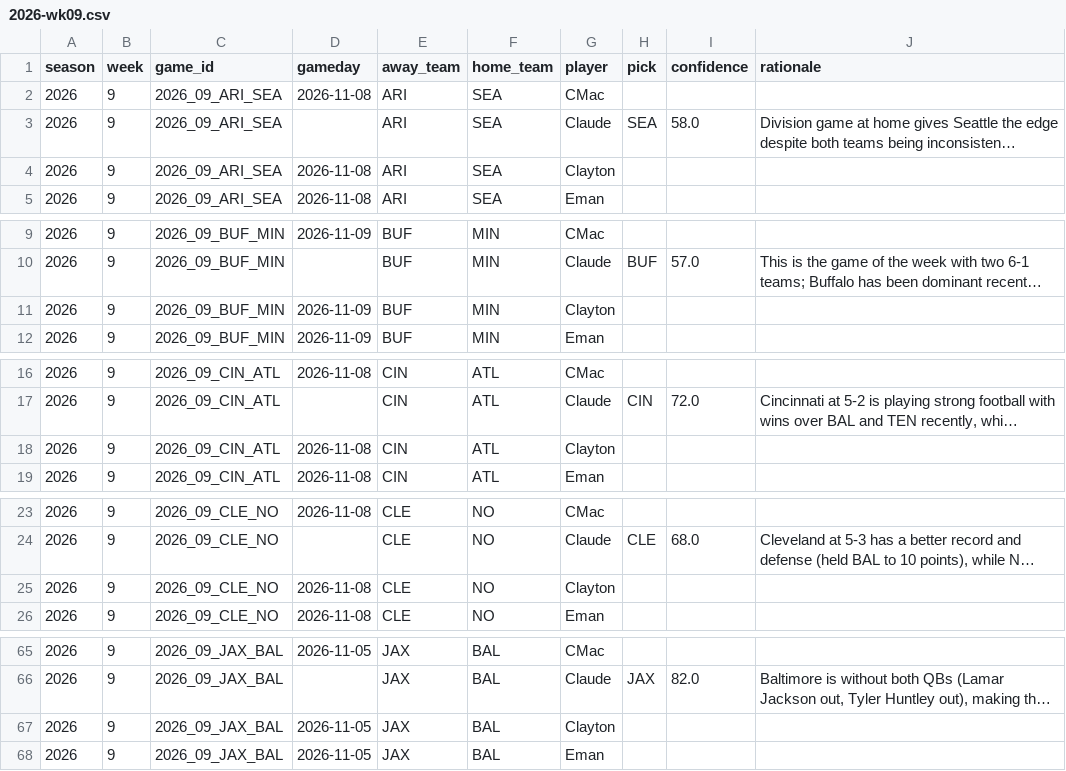
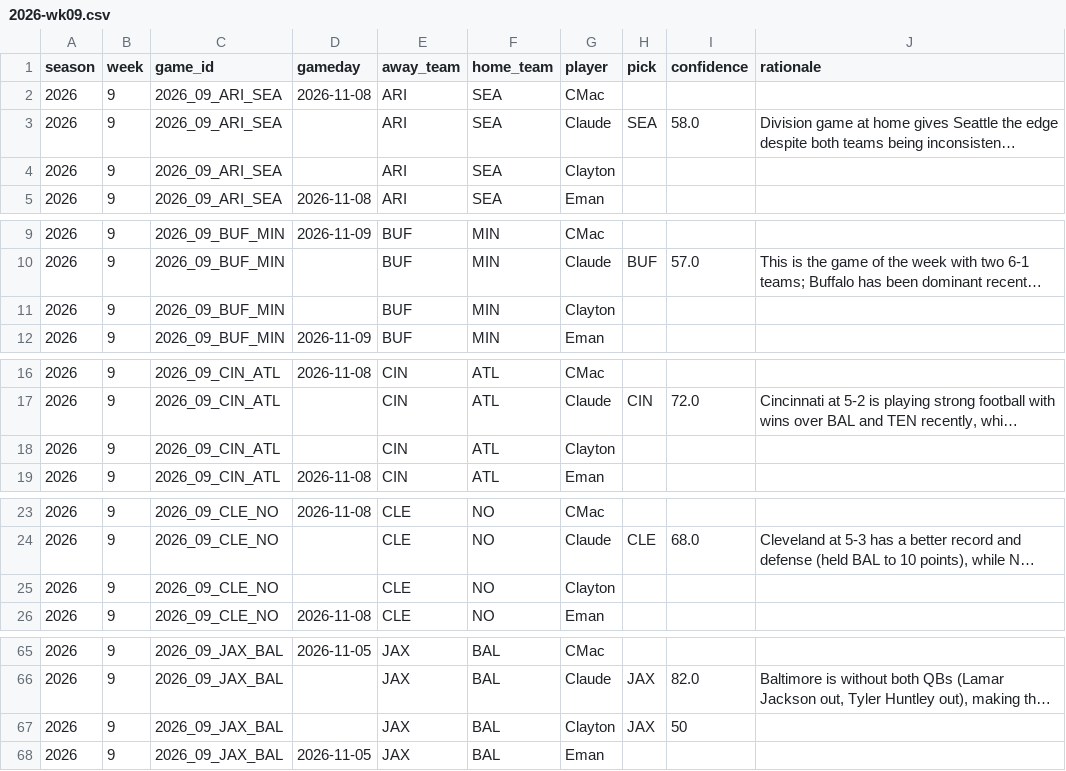
Before and after one commit to JimmyMick/nfl-pickem, a CSV file: predictions/picks/2026-wk09.csv, drawn as a sheet; only a part is shown, gaps mark what is left out; long unchanged cells end in …; the diff covers the shown part only; the diff names each change by its address in the sheet, - before the commit and + after, or states it on an @@ line.

Commit message:
picks: Clayton 2026 wk09

```diff
--- a/predictions/picks/2026-wk09.csv
+++ b/predictions/picks/2026-wk09.csv
-D4 (gameday): 2026-11-08
+D4 (gameday): (empty)
-D11 (gameday): 2026-11-09
+D11 (gameday): (empty)
-D18 (gameday): 2026-11-08
+D18 (gameday): (empty)
-D25 (gameday): 2026-11-08
+D25 (gameday): (empty)
-D67 (gameday): 2026-11-05
+D67 (gameday): (empty)
-H67 (pick): (empty)
+H67 (pick): JAX
-I67 (confidence): (empty)
+I67 (confidence): 50
```
Also changed, not shown: 10 edited cells elsewhere in this file.
